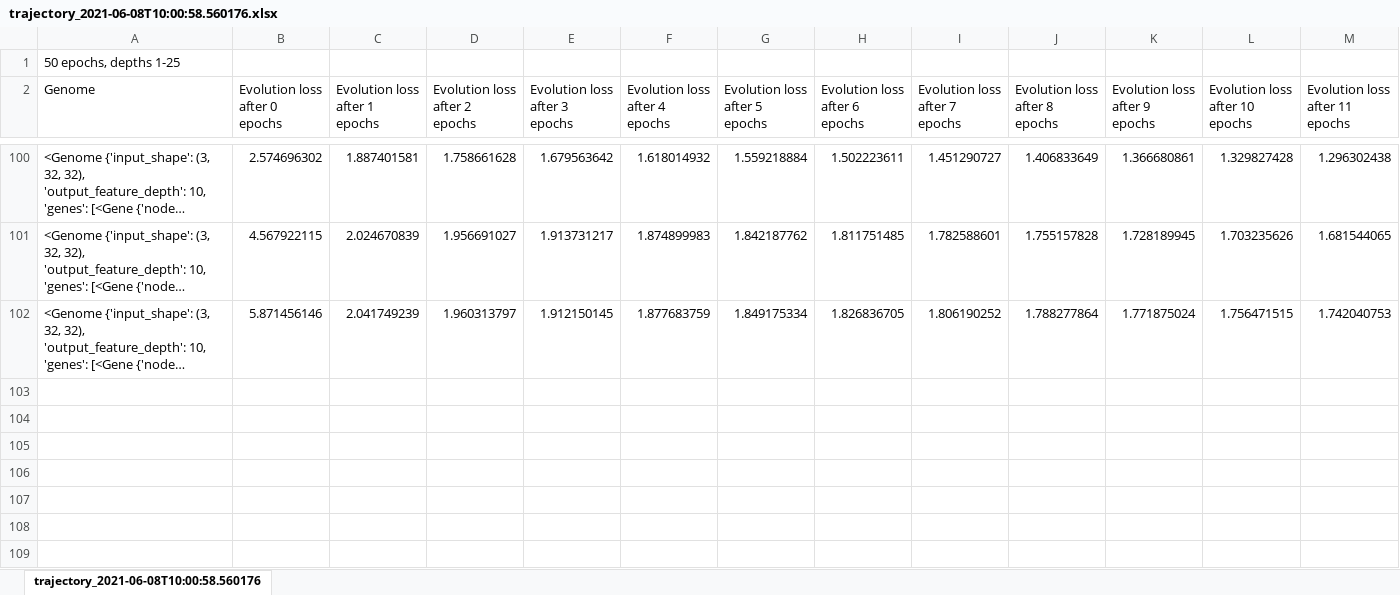
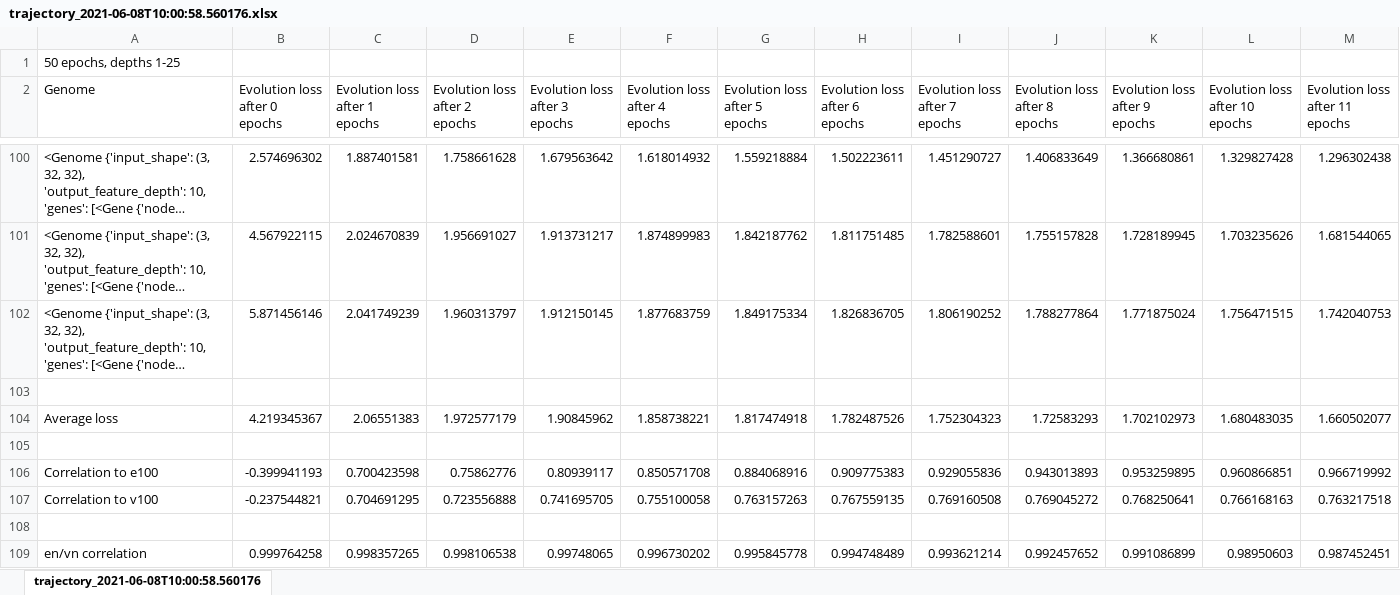
Before and after one commit to phildarnowsky/dagcnn-torch, an Excel workbook: experiment_results/trajectory_2021-06-08T10:00:58.560176.xlsx, sheet trajectory_2021-06-08T10:00:58.560176, drawn as a sheet; only a part is shown, gaps mark what is left out; long unchanged cells end in …; values as stored, in another font and other column widths than the file's, no borders; rows hold the shown columns only; the diff names each change by its address in the sheet, - before the commit and + after, or states it on an @@ line.

```diff
--- a/experiment_results/trajectory_2021-06-08T10:00:58.560176.xlsx (sheet trajectory_2021-06-08T10:00:58.560176)
+++ b/experiment_results/trajectory_2021-06-08T10:00:58.560176.xlsx (sheet trajectory_2021-06-08T10:00:58.560176)
+row 103: (empty)
+row 104: Average loss | 4.219345367 | 2.06551383 | 1.972577179 | 1.90845962 | 1.858738221 | 1.817474918 | 1.782487526 | 1.752304323 | 1.72583293 | 1.702102973 | 1.680483035 | 1.660502077
+row 105: (empty)
+row 106: Correlation to e100 | -0.399941193 | 0.700423598 | 0.75862776 | 0.80939117 | 0.850571708 | 0.884068916 | 0.909775383 | 0.929055836 | 0.943013893 | 0.953259895 | 0.960866851 | 0.966719992
+row 107: Correlation to v100 | -0.237544821 | 0.704691295 | 0.723556888 | 0.741695705 | 0.755100058 | 0.763157263 | 0.767559135 | 0.769160508 | 0.769045272 | 0.768250641 | 0.766168163 | 0.763217518
+row 108: (empty)
+row 109: en/vn correlation | 0.999764258 | 0.998357265 | 0.998106538 | 0.99748065 | 0.996730202 | 0.995845778 | 0.994748489 | 0.993621214 | 0.992457652 | 0.991086899 | 0.98950603 | 0.987452451
```
Also changed, not shown: experiment_results/trajectory_2021-06-03T14:24:26.692757.xlsx, experiment_results/trajectory_2021-06-07T13:40:45.585921.xlsx, 1 other file.
